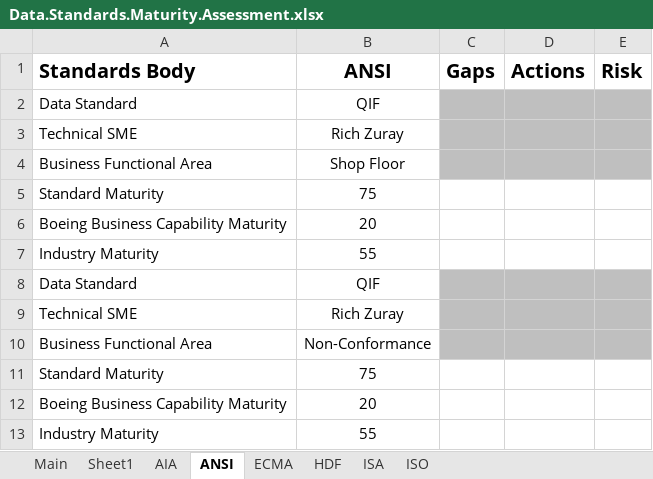
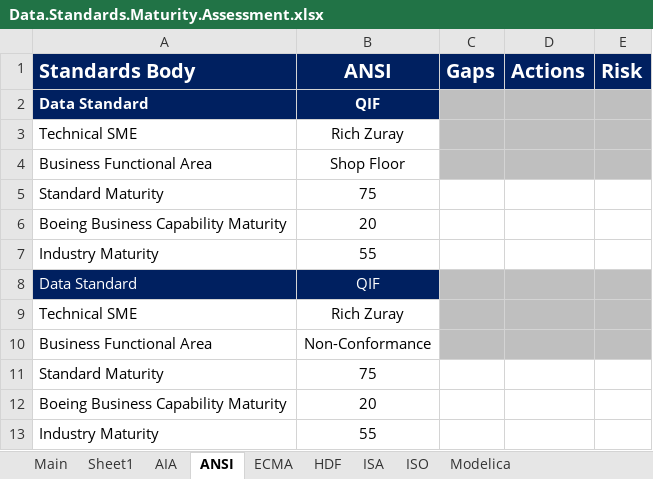
Before and after one commit to brandonsapp/mycollections, an Excel workbook: standards.maturity/Data.Standards.Maturity.Assessment.xlsx, sheet ANSI, drawn as a sheet; values as stored, in another font and other column widths than the file's, no borders; the diff names each change by its address in the sheet, - before the commit and + after, or states it on an @@ line.

```diff
--- a/standards.maturity/Data.Standards.Maturity.Assessment.xlsx (sheet ANSI)
+++ b/standards.maturity/Data.Standards.Maturity.Assessment.xlsx (sheet ANSI)
+sheet tab: Modelica
@@ A1:E1 fill: none → #002060, text colour: black → #FFFFFF @@
@@ A2:B2 fill: none → #002060, bold: off → on, text colour: black → #FFFFFF @@
@@ A8:B8 fill: none → #002060, text colour: black → #FFFFFF @@
```
Also changed, not shown: sheet ISO, sheet Main, sheet AIA, sheet ISA, sheet ECMA, sheet HDF, formulas that keep their value.
